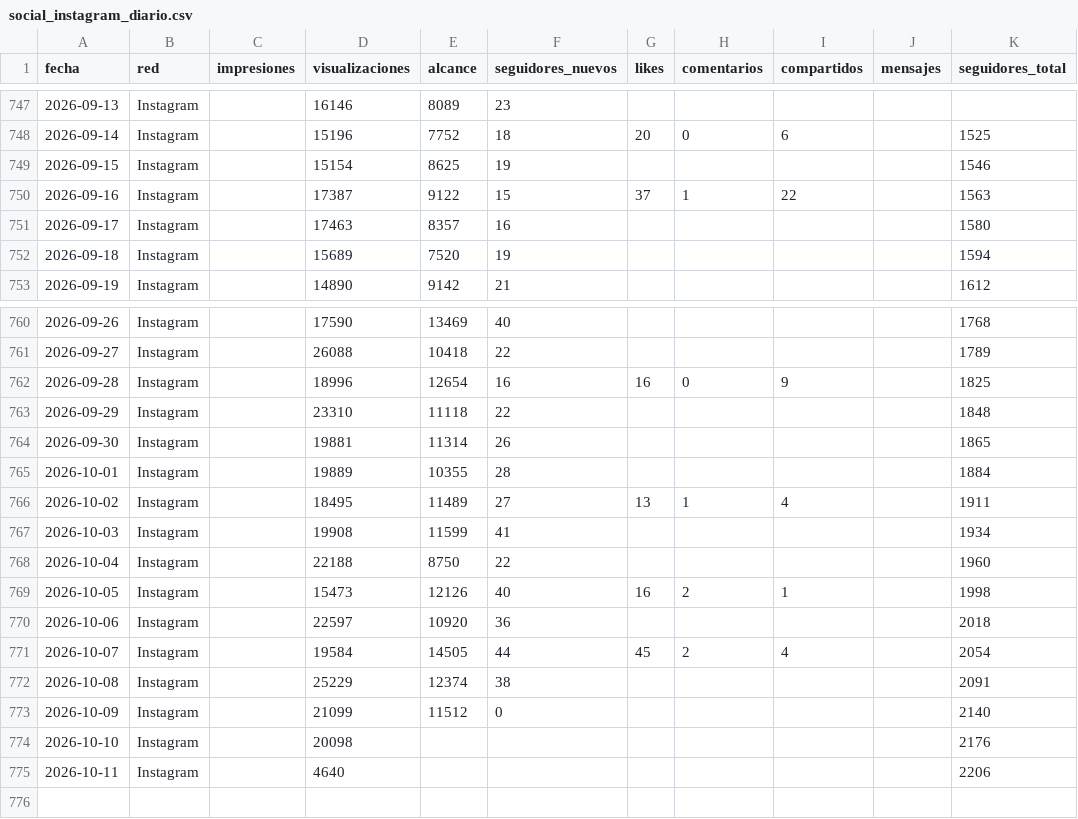
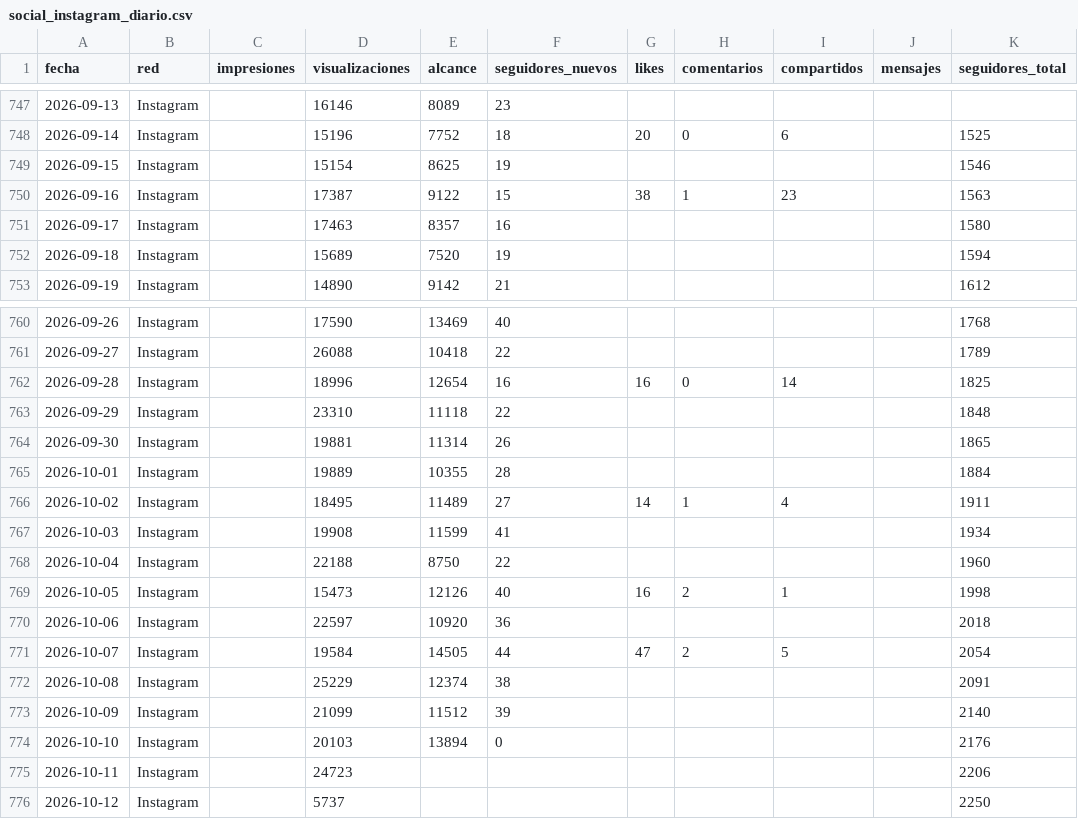
Before and after one commit to WeRise-ESP/dashboard-reversal, a CSV file: data/historico_social/social_instagram_diario.csv, drawn as a sheet; only a part is shown, gaps mark what is left out.

```diff
--- a/data/historico_social/social_instagram_diario.csv
+++ b/data/historico_social/social_instagram_diario.csv
@@ -749,3 +749,3 @@ fecha,red,impresiones,visualizaciones,alcance,seguidores_nuevos,likes,comentario
 2026-09-15,Instagram,,15154,8625,19,,,,,1546
-2026-09-16,Instagram,,17387,9122,15,37,1,22,,1563
+2026-09-16,Instagram,,17387,9122,15,38,1,23,,1563
 2026-09-17,Instagram,,17463,8357,16,,,,,1580
@@ -761,3 +761,3 @@ fecha,red,impresiones,visualizaciones,alcance,seguidores_nuevos,likes,comentario
 2026-09-27,Instagram,,26088,10418,22,,,,,1789
-2026-09-28,Instagram,,18996,12654,16,16,0,9,,1825
+2026-09-28,Instagram,,18996,12654,16,16,0,14,,1825
 2026-09-29,Instagram,,23310,11118,22,,,,,1848
@@ -765,3 +765,3 @@ fecha,red,impresiones,visualizaciones,alcance,seguidores_nuevos,likes,comentario
 2026-10-01,Instagram,,19889,10355,28,,,,,1884
-2026-10-02,Instagram,,18495,11489,27,13,1,4,,1911
+2026-10-02,Instagram,,18495,11489,27,14,1,4,,1911
 2026-10-03,Instagram,,19908,11599,41,,,,,1934
@@ -770,6 +770,7 @@ fecha,red,impresiones,visualizaciones,alcance,seguidores_nuevos,likes,comentario
 2026-10-06,Instagram,,22597,10920,36,,,,,2018
-2026-10-07,Instagram,,19584,14505,44,45,2,4,,2054
+2026-10-07,Instagram,,19584,14505,44,47,2,5,,2054
 2026-10-08,Instagram,,25229,12374,38,,,,,2091
-2026-10-09,Instagram,,21099,11512,0,,,,,2140
-2026-10-10,Instagram,,20098,,,,,,,2176
-2026-10-11,Instagram,,4640,,,,,,,2206
+2026-10-09,Instagram,,21099,11512,39,,,,,2140
+2026-10-10,Instagram,,20103,13894,0,,,,,2176
+2026-10-11,Instagram,,24723,,,,,,,2206
+2026-10-12,Instagram,,5737,,,,,,,2250
```
Also changed, not shown: data/historico_social/social_facebook_diario.csv, data/historico_social/social_instagram_demografia.csv, 1 other file.
